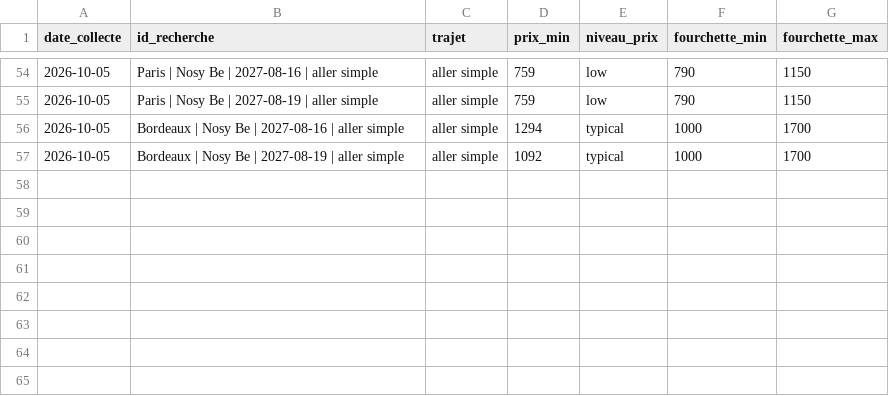
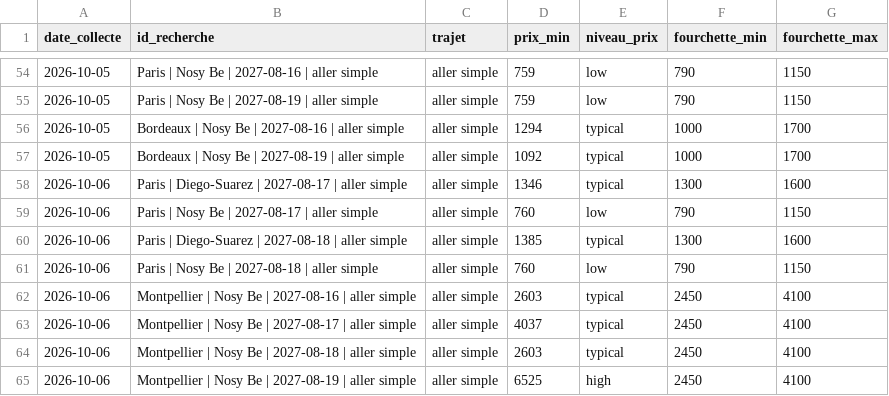
Before and after one commit to kbosirany/kflight, a CSV file: data/insights.csv, drawn as a sheet; only a part is shown, gaps mark what is left out.

```diff
--- a/data/insights.csv
+++ b/data/insights.csv
@@ -57 +57,9 @@ date_collecte,id_recherche,trajet,prix_min,niveau_prix,fourchette_min,fourchette
 2026-10-05,Bordeaux | Nosy Be | 2027-08-19 | aller simple,aller simple,1092,typical,1000,1700
+2026-10-06,Paris | Diego-Suarez | 2027-08-17 | aller simple,aller simple,1346,typical,1300,1600
+2026-10-06,Paris | Nosy Be | 2027-08-17 | aller simple,aller simple,760,low,790,1150
+2026-10-06,Paris | Diego-Suarez | 2027-08-18 | aller simple,aller simple,1385,typical,1300,1600
+2026-10-06,Paris | Nosy Be | 2027-08-18 | aller simple,aller simple,760,low,790,1150
+2026-10-06,Montpellier | Nosy Be | 2027-08-16 | aller simple,aller simple,2603,typical,2450,4100
+2026-10-06,Montpellier | Nosy Be | 2027-08-17 | aller simple,aller simple,4037,typical,2450,4100
+2026-10-06,Montpellier | Nosy Be | 2027-08-18 | aller simple,aller simple,2603,typical,2450,4100
+2026-10-06,Montpellier | Nosy Be | 2027-08-19 | aller simple,aller simple,6525,high,2450,4100
```
Also changed, not shown: data/journal.csv, 1 other file.
